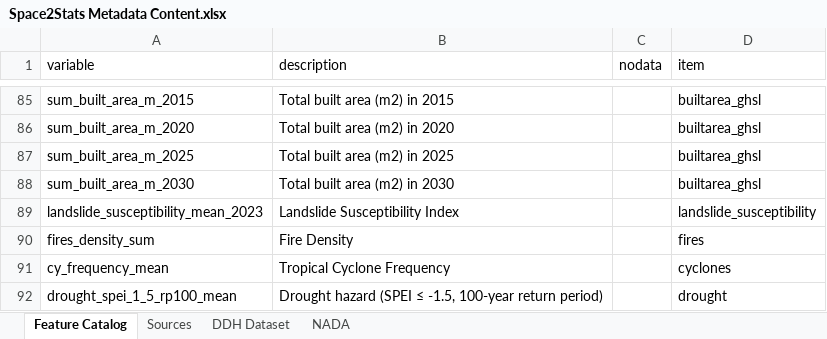
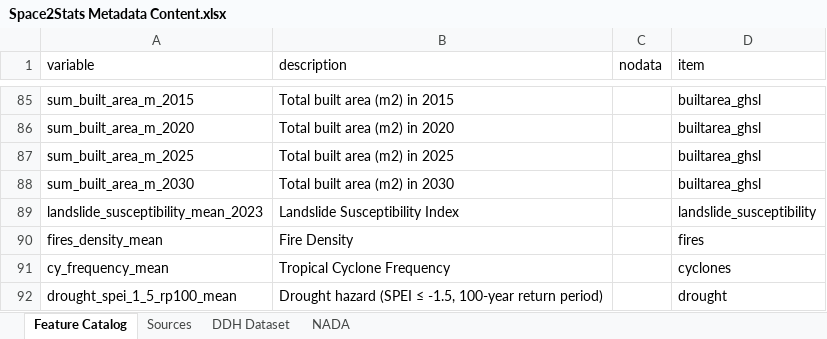
Before and after one commit to worldbank/DECAT_Space2Stats, an Excel workbook: space2stats_api/src/space2stats_ingest/METADATA/Space2Stats Metadata Content.xlsx, sheet Feature Catalog, drawn as a sheet; only a part is shown, gaps mark what is left out; values as stored, in another font and other column widths than the file's, no borders; table styles not drawn; the diff names each change by its address in the sheet, - before the commit and + after, or states it on an @@ line.

Commit message:
fix: excel naming, temp fire metadata, ignore temp csvs

```diff
--- a/space2stats_api/src/space2stats_ingest/METADATA/Space2Stats Metadata Content.xlsx (sheet Feature Catalog)
+++ b/space2stats_api/src/space2stats_ingest/METADATA/Space2Stats Metadata Content.xlsx (sheet Feature Catalog)
-A90 (variable): fires_density_sum
+A90 (variable): fires_density_mean
```
Also changed, not shown: sheet Sources, 3 other files.
